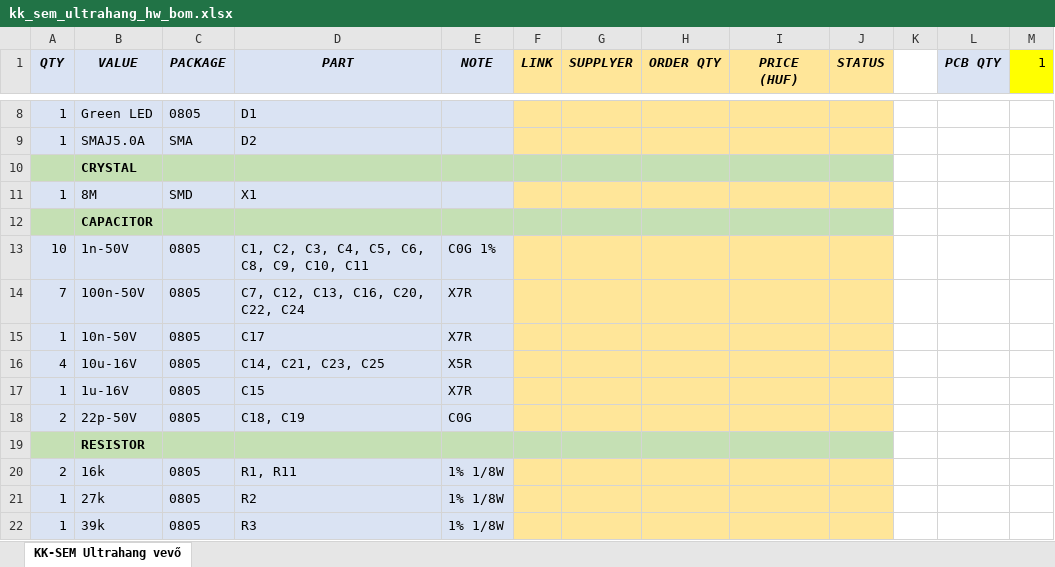
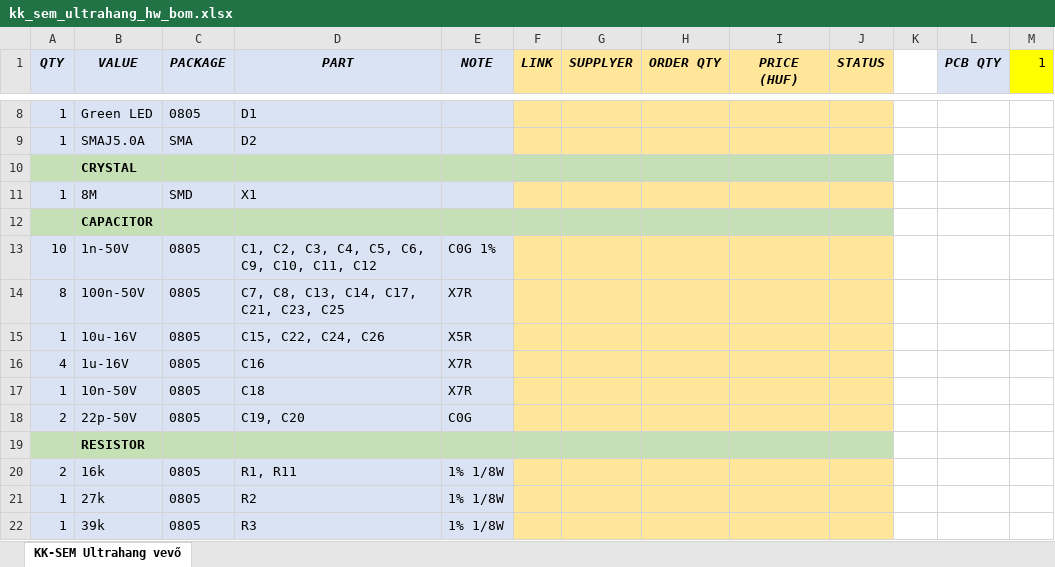
Before and after one commit to simonyiszk/kk-sem-ultrahang, an Excel workbook: kk_sem_ultrahang_hw_bom.xlsx, sheet KK-SEM Ultrahang vevő, drawn as a sheet; only a part is shown, gaps mark what is left out; values as stored, in another font and other column widths than the file's, no borders; conditional formats not drawn; removed rows and columns are numbered as before the commit, all else as after; the diff names each change by its address in the sheet, - before the commit and + after, or states it on an @@ line.

```diff
--- a/kk_sem_ultrahang_hw_bom.xlsx (sheet KK-SEM Ultrahang vevő)
+++ b/kk_sem_ultrahang_hw_bom.xlsx (sheet KK-SEM Ultrahang vevő)
-D13 (PART): C1, C2, C3, C4, C5, C6, C8, C9, C10, C11
+D13 (PART): C1, C2, C3, C4, C5, C6, C9, C10, C11, C12
-A14 (QTY): 7
+A14 (QTY): 8
-D14 (PART): C7, C12, C13, C16, C20, C22, C24
+D14 (PART): C7, C8, C13, C14, C17, C21, C23, C25
-row 15: 1 | 10n-50V | 0805 | C17 | X7R
-A15 (QTY): 4
+A15 (QTY): 1
-D15 (PART): C14, C21, C23, C25
+D15 (PART): C15, C22, C24, C26
-A16 (QTY): 1
+A16 (QTY): 4
-D16 (PART): C15
+D16 (PART): C16
+row 17: 1 | 10n-50V | 0805 | C18 | X7R
-D18 (PART): C18, C19
+D18 (PART): C19, C20
```
Also changed, not shown: 2 other files.
